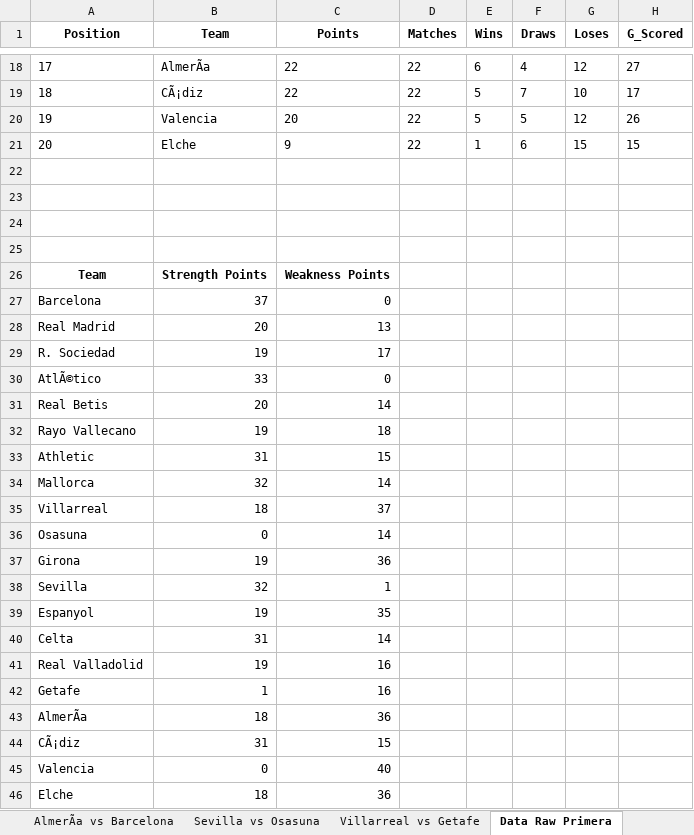
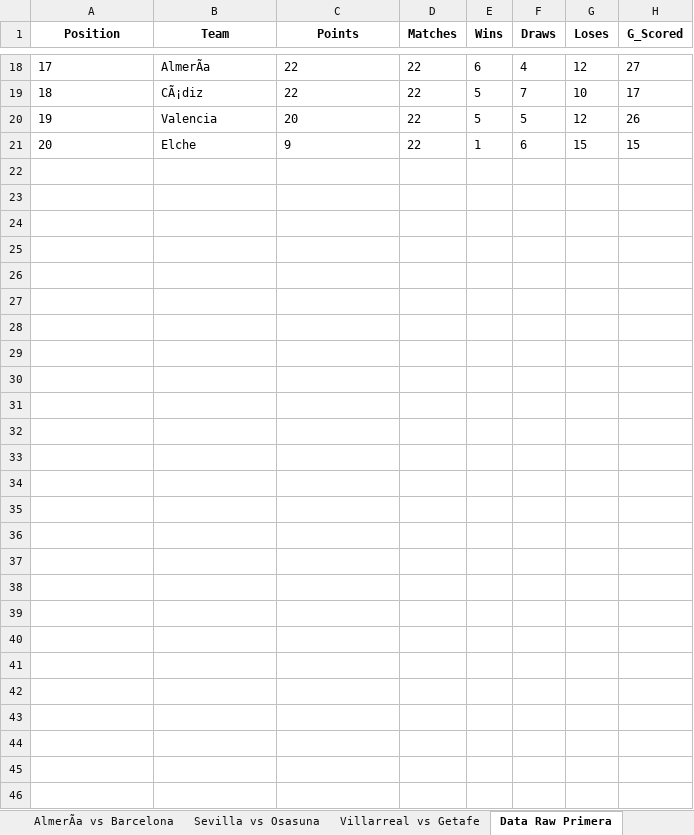
Before and after one commit to DomKiwi/Bets, an Excel workbook: Output Primera Division.xlsx, sheet Data Raw Primera, drawn as a sheet; only a part is shown, gaps mark what is left out; values as stored, in another font and other column widths than the file's, no borders; charts and pictures not drawn; rows hold the shown columns only; the diff covers the shown part only; the diff names each change by its address in the sheet, - before the commit and + after, or states it on an @@ line.

```diff
--- a/Output Primera Division.xlsx (sheet Data Raw Primera)
+++ b/Output Primera Division.xlsx (sheet Data Raw Primera)
-row 22: (empty)
-row 23: (empty)
-row 24: (empty)
-row 25: (empty)
-row 26: Team | Strength Points | Weakness Points
-row 27: Barcelona | 37 | 0
-row 28: Real Madrid | 20 | 13
-row 29: R. Sociedad | 19 | 17
-row 30: AtlÃ©tico | 33 | 0
-row 31: Real Betis | 20 | 14
-row 32: Rayo Vallecano | 19 | 18
-row 33: Athletic | 31 | 15
-row 34: Mallorca | 32 | 14
-row 35: Villarreal | 18 | 37
-row 36: Osasuna | 0 | 14
-row 37: Girona | 19 | 36
-row 38: Sevilla | 32 | 1
-row 39: Espanyol | 19 | 35
-row 40: Celta | 31 | 14
-row 41: Real Valladolid | 19 | 16
-row 42: Getafe | 1 | 16
-row 43: AlmerÃa | 18 | 36
-row 44: CÃ¡diz | 31 | 15
-row 45: Valencia | 0 | 40
-row 46: Elche | 18 | 36
```
Also changed, not shown: cell formats elsewhere in this sheet, sheet CÃ¡diz vs Rayo Vallecano, charts or pictures, Output Liga Femenina.xlsx, Output Segunda Division.xlsx, 1 other file.
